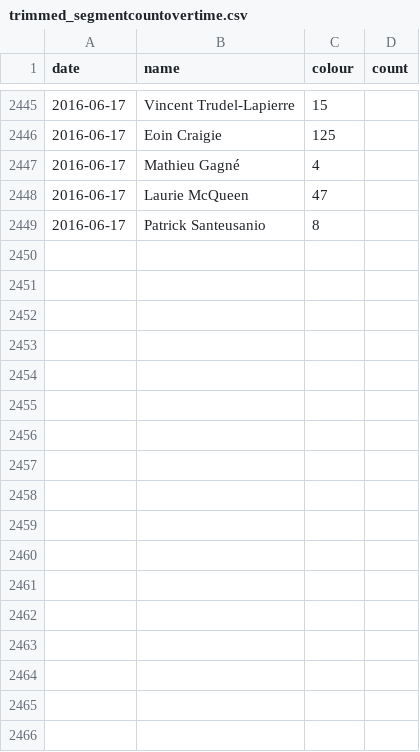
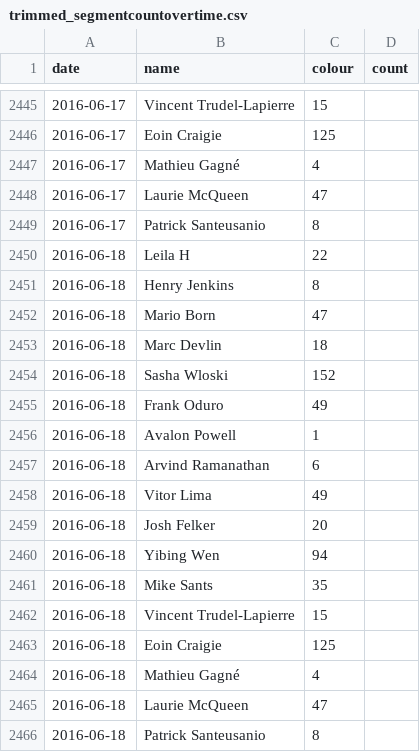
Before and after one commit to Josh2K/Josh2K.github.io, a CSV file: trimmed_segmentcountovertime.csv, drawn as a sheet; only a part is shown, gaps mark what is left out.

```diff
--- a/trimmed_segmentcountovertime.csv
+++ b/trimmed_segmentcountovertime.csv
@@ -2449 +2449,18 @@ date,name,colour,count
 2016-06-17,Patrick Santeusanio,8
+2016-06-18,Leila H,22
+2016-06-18,Henry Jenkins,8
+2016-06-18,Mario Born,47
+2016-06-18,Marc Devlin,18
+2016-06-18,Sasha Wloski,152
+2016-06-18,Frank Oduro,49
+2016-06-18,Avalon Powell,1
+2016-06-18,Arvind Ramanathan,6
+2016-06-18,Vitor Lima,49
+2016-06-18,Josh Felker,20
+2016-06-18,Yibing Wen,94
+2016-06-18,Mike Sants,35
+2016-06-18,Vincent Trudel-Lapierre,15
+2016-06-18,Eoin Craigie,125
+2016-06-18,Mathieu Gagné,4
+2016-06-18,Laurie McQueen,47
+2016-06-18,Patrick Santeusanio,8
```
Also changed, not shown: segmentcount.csv, segmentcountovertime.csv, 4 other files.
